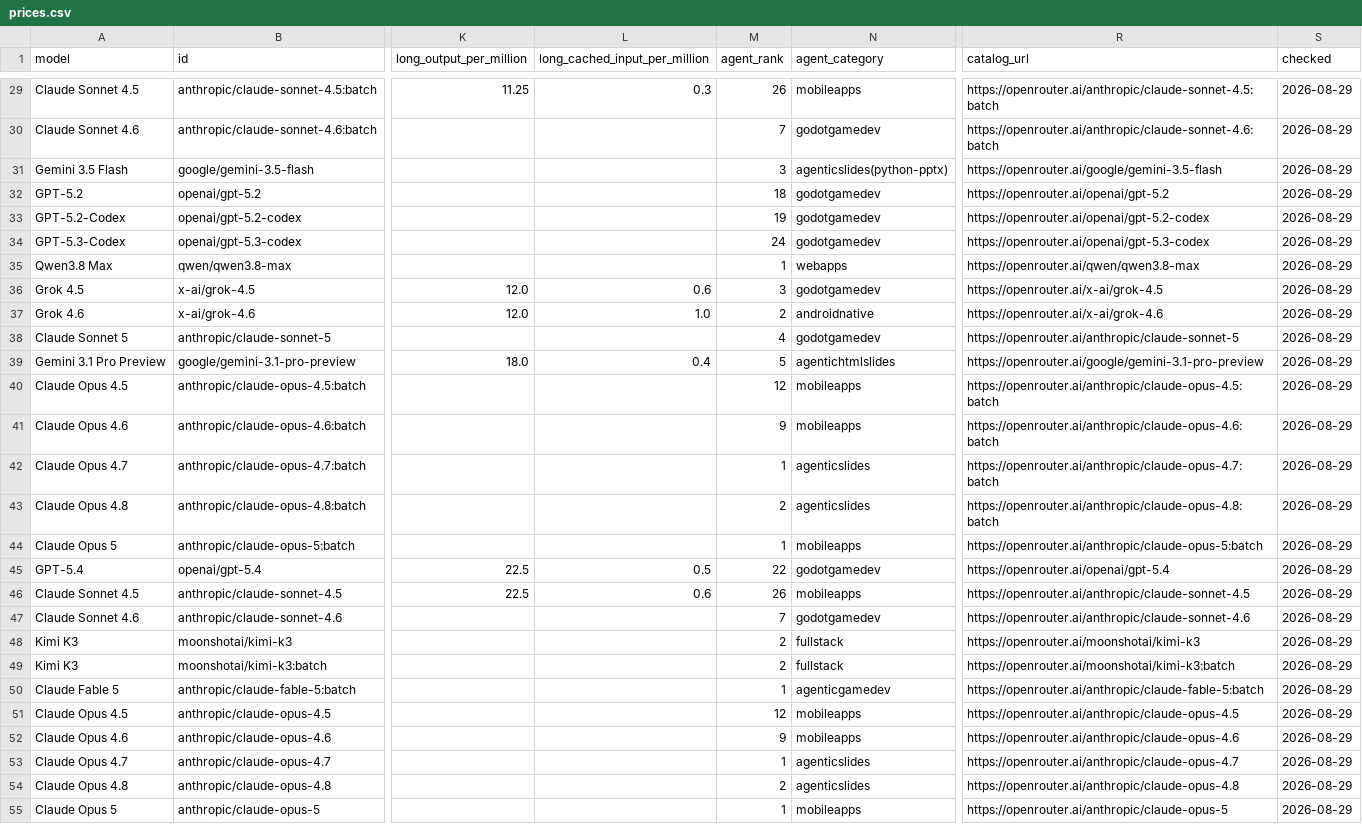
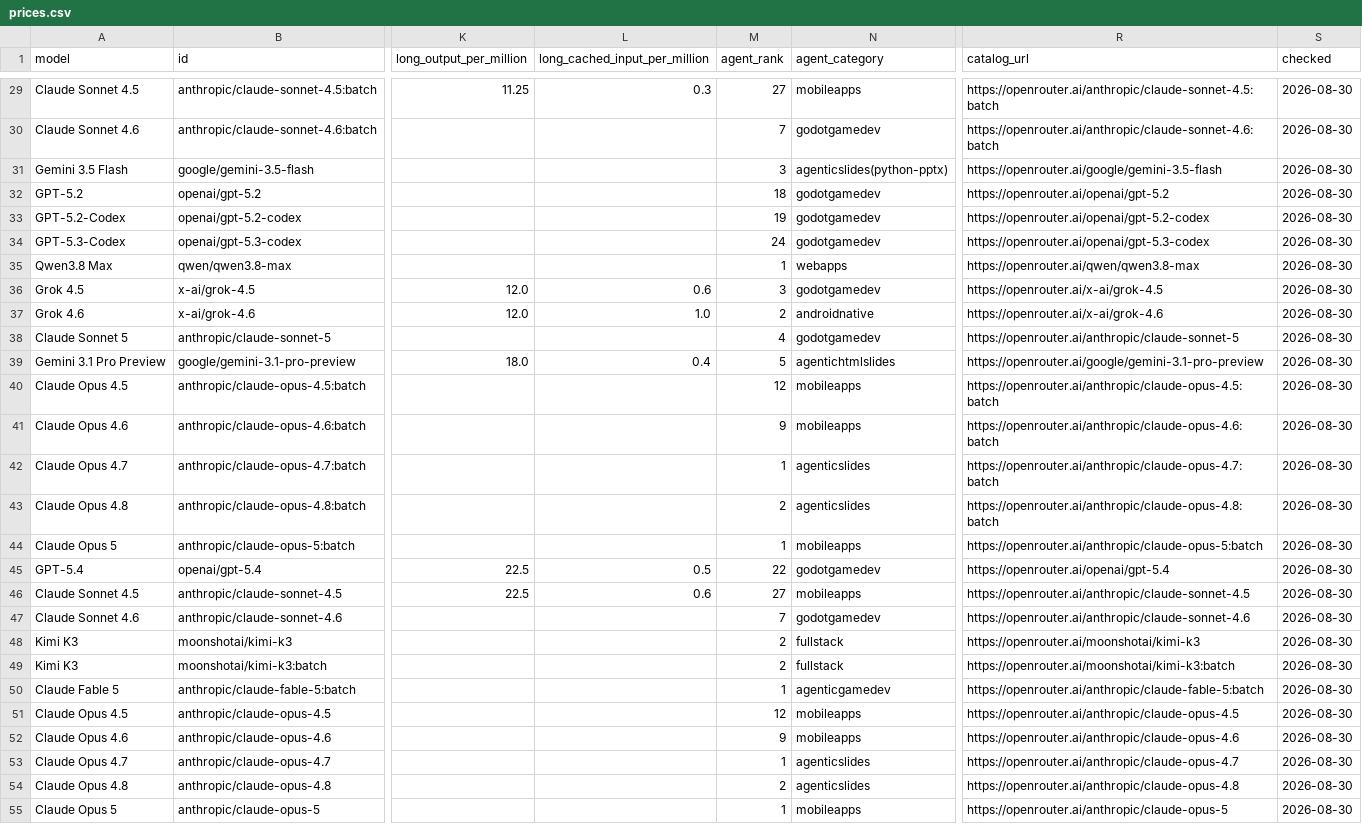
Before and after one commit to xyzs996/llm-api-pricing, a CSV file: data/prices.csv, drawn as a sheet; only a part is shown, gaps mark what is left out; the diff covers the shown part only; the diff names each change by its address in the sheet, - before the commit and + after, or states it on an @@ line.

```diff
--- a/data/prices.csv
+++ b/data/prices.csv
-M29 (agent_rank): 26
+M29 (agent_rank): 27
-S29:S55 (checked): 2026-08-29
+S29:S55 (checked): 2026-08-30
-M46 (agent_rank): 26
+M46 (agent_rank): 27
```
Also changed, not shown: 2 added rows, 2 removed rows and 30 edited cells elsewhere in this file, data/figures.csv, prices.csv, 22 other files.
